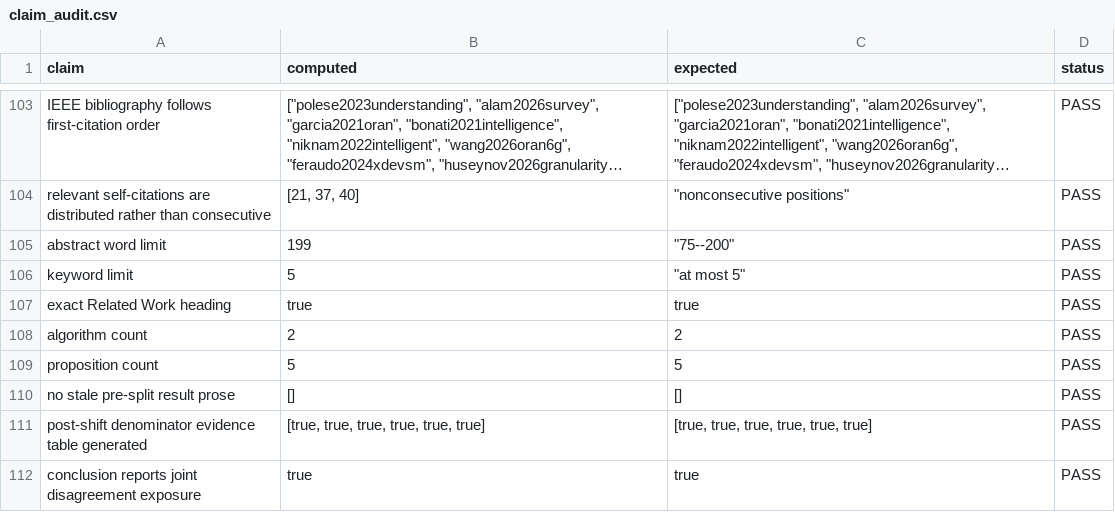
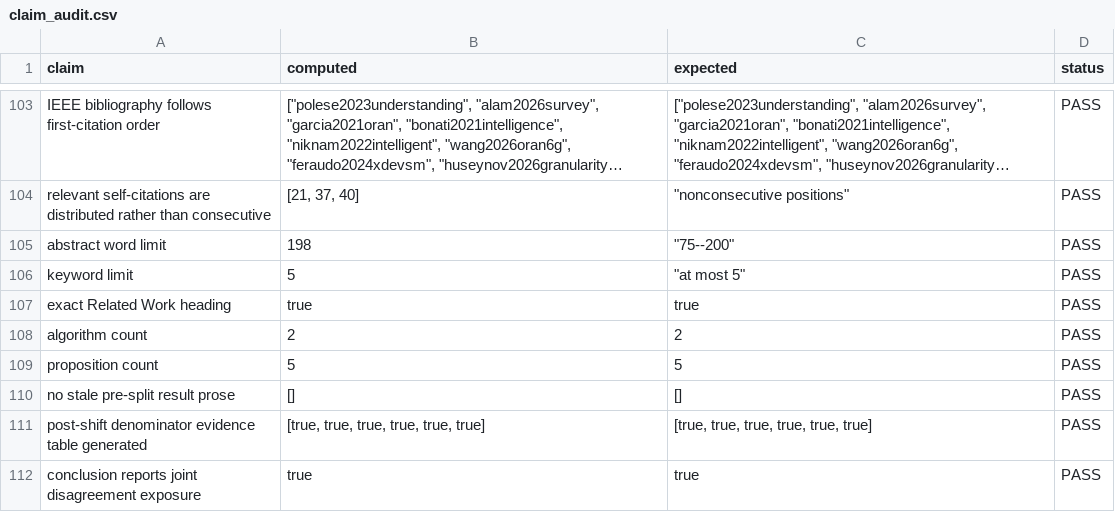
Before and after one commit to YassirALKarawi/kpm-bridge-open6g-ran, a CSV file: reproducibility/outputs/claim_audit.csv, drawn as a sheet; only a part is shown, gaps mark what is left out; long unchanged cells end in …; the diff names each change by its address in the sheet, - before the commit and + after, or states it on an @@ line.

```diff
--- a/reproducibility/outputs/claim_audit.csv
+++ b/reproducibility/outputs/claim_audit.csv
-B105 (computed): 199
+B105 (computed): 198
```
Also changed, not shown: 2 other files.
